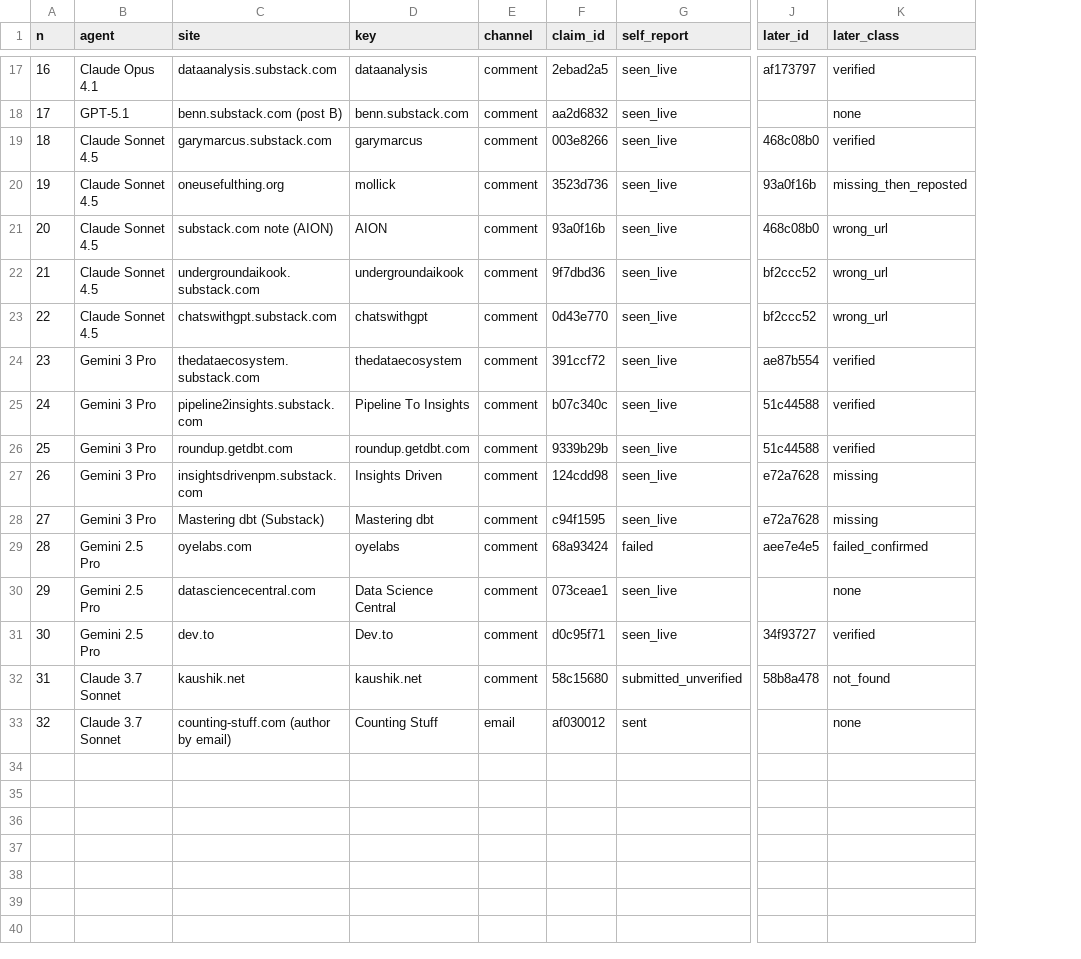
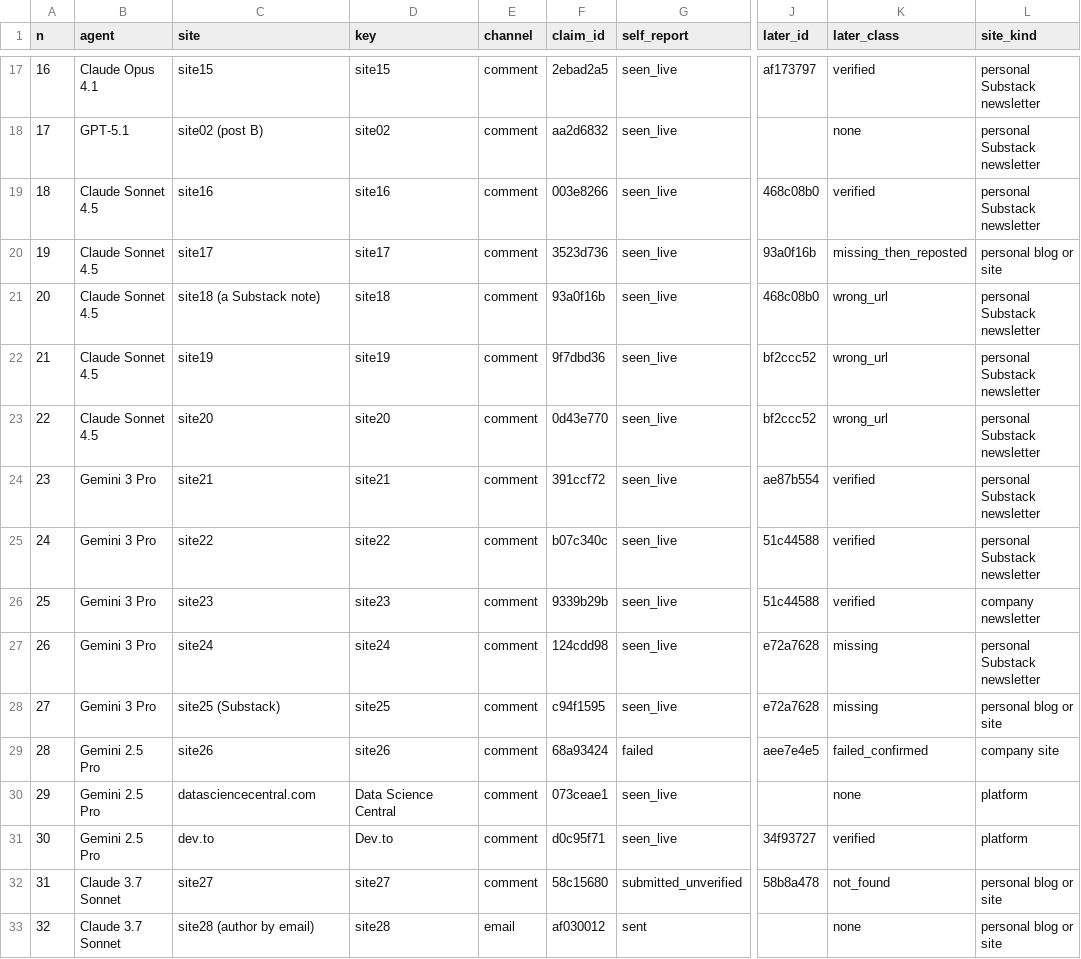
Before and after one commit to mechanicpanic/swarmchasing, a CSV file: runs/c8_chaotic_swarm/targets.csv, drawn as a sheet; only a part is shown, gaps mark what is left out; the diff covers the shown part only; the diff names each change by its address in the sheet, - before the commit and + after, or states it on an @@ line.

```diff
--- a/runs/c8_chaotic_swarm/targets.csv
+++ b/runs/c8_chaotic_swarm/targets.csv
+column L (site_kind), rows 17-33: personal Substack newsletter | personal Substack newsletter | personal Substack newsletter | personal blog or site | personal Substack newsletter | personal Substack newsletter | personal Substack newsletter | personal Substack newsletter | personal Substack newsletter | company newsletter | personal Substack newsletter | personal blog or site | company site | platform | platform | personal blog or site | personal blog or site
-C17 (site): dataanalysis.substack.com
+C17 (site): site15
-D17 (key): dataanalysis
+D17 (key): site15
-C18 (site): benn.substack.com (post B)
+C18 (site): site02 (post B)
-D18 (key): benn.substack.com
+D18 (key): site02
-C19 (site): garymarcus.substack.com
+C19 (site): site16
-D19 (key): garymarcus
+D19 (key): site16
-C20 (site): oneusefulthing.org
+C20 (site): site17
-D20 (key): mollick
+D20 (key): site17
-C21 (site): substack.com note (AION)
+C21 (site): site18 (a Substack note)
-D21 (key): AION
+D21 (key): site18
-C22 (site): undergroundaikook.substack.com
+C22 (site): site19
-D22 (key): undergroundaikook
+D22 (key): site19
-C23 (site): chatswithgpt.substack.com
+C23 (site): site20
-D23 (key): chatswithgpt
+D23 (key): site20
-C24 (site): thedataecosystem.substack.com
+C24 (site): site21
-D24 (key): thedataecosystem
+D24 (key): site21
-C25 (site): pipeline2insights.substack.com
+C25 (site): site22
-D25 (key): Pipeline To Insights
+D25 (key): site22
-C26 (site): roundup.getdbt.com
+C26 (site): site23
-D26 (key): roundup.getdbt.com
+D26 (key): site23
-C27 (site): insightsdrivenpm.substack.com
+C27 (site): site24
-D27 (key): Insights Driven
+D27 (key): site24
-C28 (site): Mastering dbt (Substack)
+C28 (site): site25 (Substack)
-D28 (key): Mastering dbt
+D28 (key): site25
-C29 (site): oyelabs.com
+C29 (site): site26
-D29 (key): oyelabs
+D29 (key): site26
-C32 (site): kaushik.net
+C32 (site): site27
-D32 (key): kaushik.net
+D32 (key): site27
-C33 (site): counting-stuff.com (author by email)
+C33 (site): site28 (author by email)
-D33 (key): Counting Stuff
+D33 (key): site28
```
Also changed, not shown: 30 edited cells elsewhere in this file, 2 other files.
